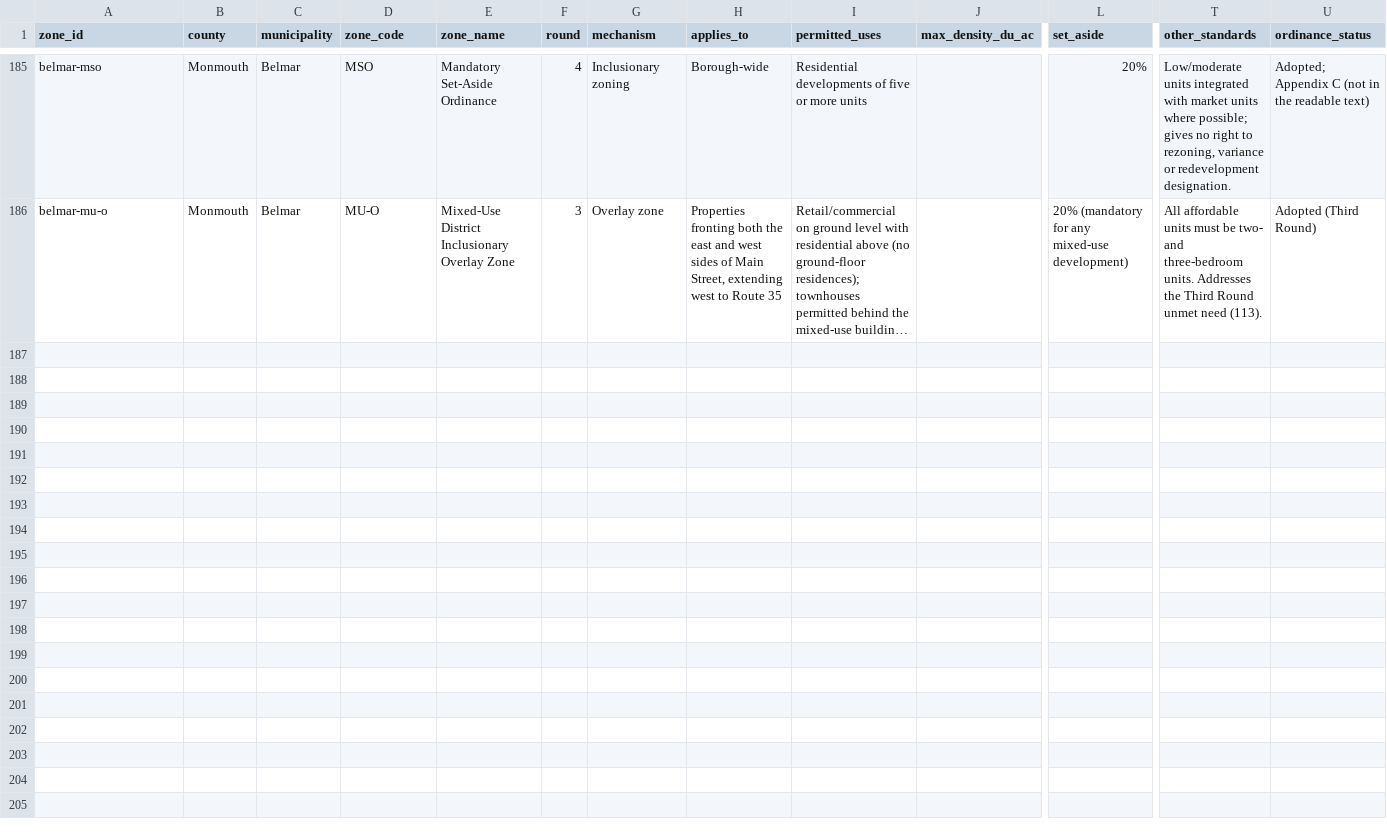
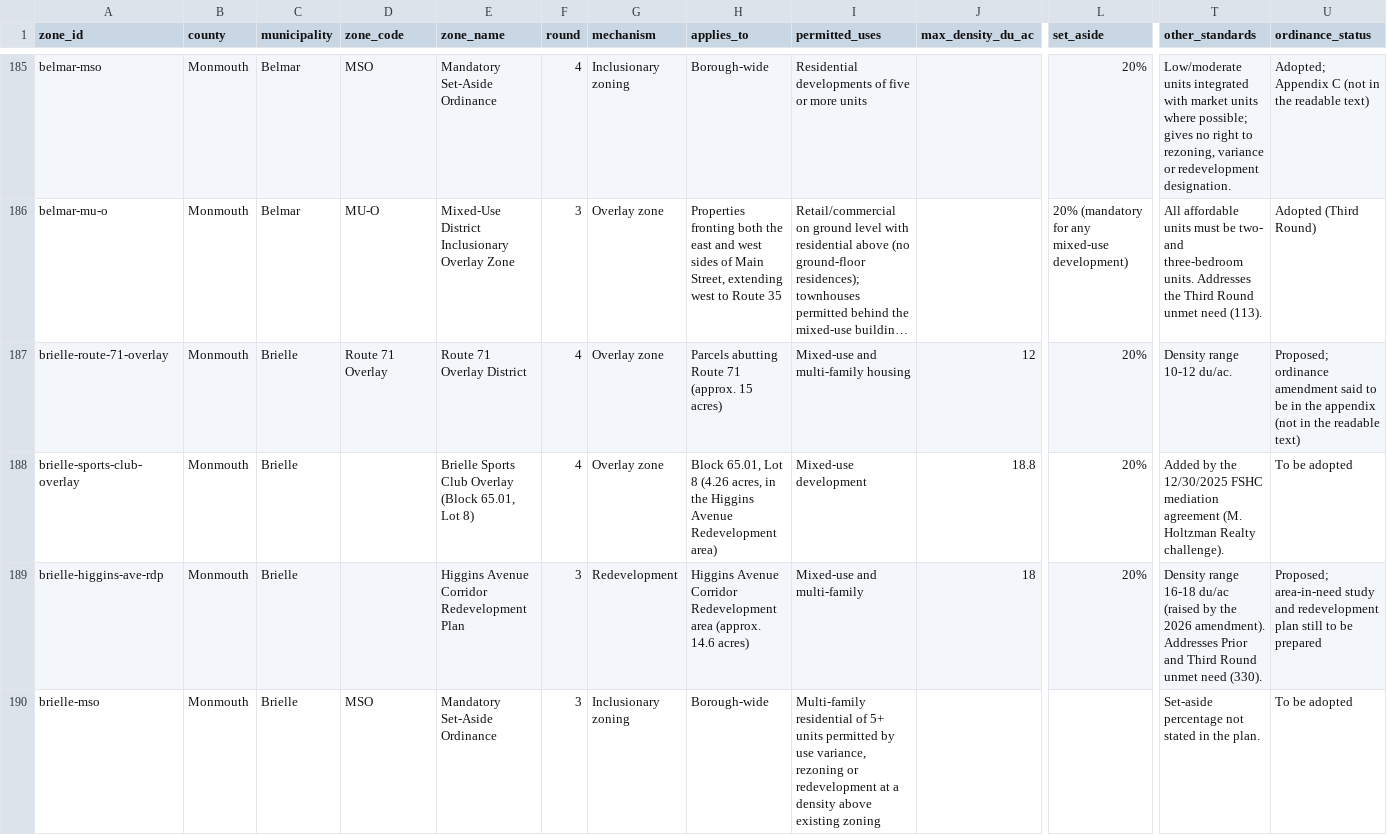
Before and after one commit to nickrogers280-coder/nj-round4-map, a CSV file: data/zones.csv, drawn as a sheet; only a part is shown, gaps mark what is left out; long unchanged cells end in …; rows hold the shown columns only; the diff names each change by its address in the sheet, - before the commit and + after, or states it on an @@ line.

```diff
--- a/data/zones.csv
+++ b/data/zones.csv
+row 187: brielle-route-71-overlay | Monmouth | Brielle | Route 71 Overlay | Route 71 Overlay District | 4 | Overlay zone | Parcels abutting Route 71 (approx. 15 acres) | Mixed-use and multi-family housing | 12 | 20% | Density range 10-12 du/ac. | Proposed; ordinance amendment said to be in the appendix (not in the readable text)
+row 188: brielle-sports-club-overlay | Monmouth | Brielle |  | Brielle Sports Club Overlay (Block 65.01, Lot 8) | 4 | Overlay zone | Block 65.01, Lot 8 (4.26 acres, in the Higgins Avenue Redevelopment area) | Mixed-use development | 18.8 | 20% | Added by the 12/30/2025 FSHC mediation agreement (M. Holtzman Realty challenge). | To be adopted
+row 189: brielle-higgins-ave-rdp | Monmouth | Brielle |  | Higgins Avenue Corridor Redevelopment Plan | 3 | Redevelopment | Higgins Avenue Corridor Redevelopment area (approx. 14.6 acres) | Mixed-use and multi-family | 18 | 20% | Density range 16-18 du/ac (raised by the 2026 amendment). Addresses Prior and Third Round unmet need (330). | Proposed; area-in-need study and redevelopment plan still to be prepared
+row 190: brielle-mso | Monmouth | Brielle | MSO | Mandatory Set-Aside Ordinance | 3 | Inclusionary zoning | Borough-wide | Multi-family residential of 5+ units permitted by use variance, rezoning or redevelopment at a density above existing zoning |  |  | Set-aside percentage not stated in the plan. | To be adopted
```
Also changed, not shown: data/extraction_log.csv, data/sites.csv.
